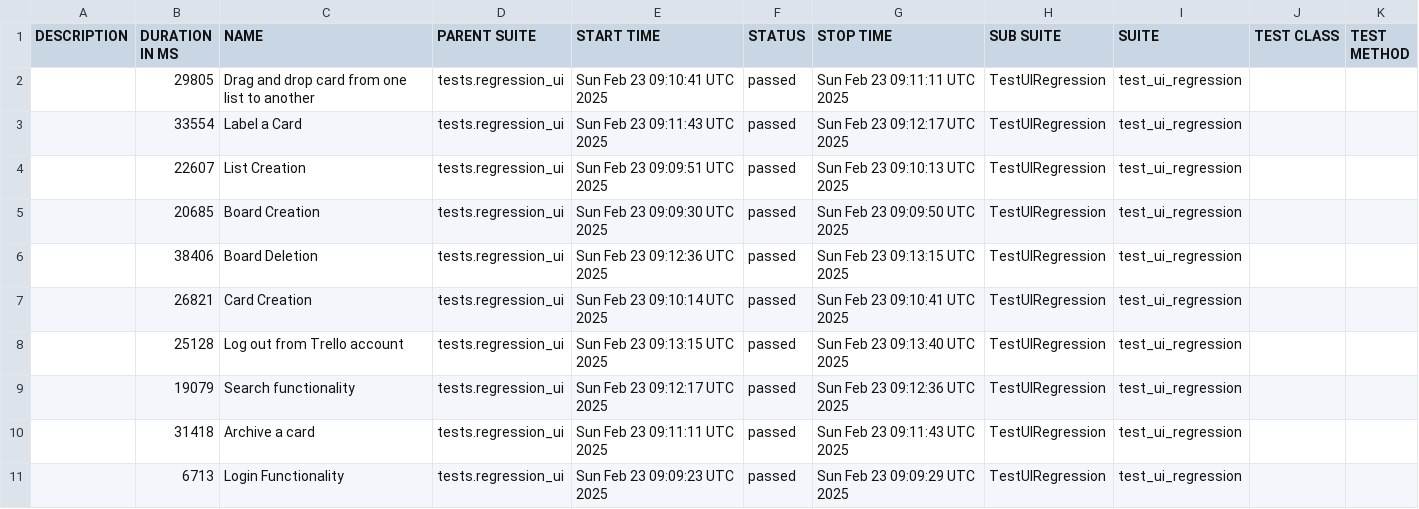
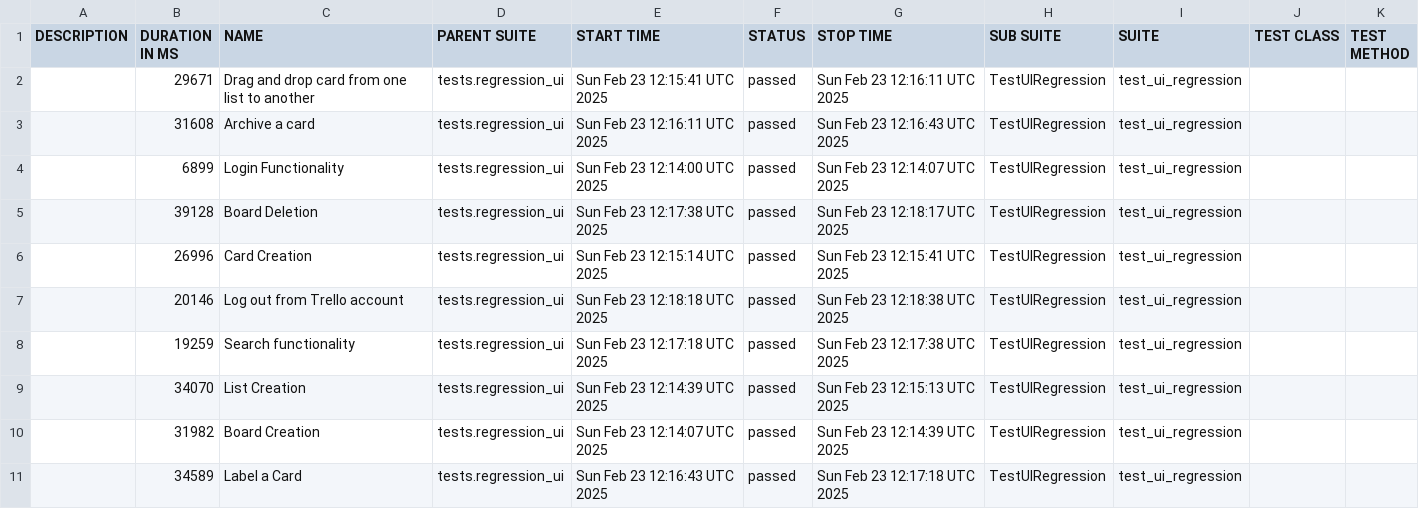
Before and after one commit to vkqapro/pythonSelenium, a CSV file: data/suites.csv, drawn as a sheet.

```diff
--- a/data/suites.csv
+++ b/data/suites.csv
@@ -1,11 +1,11 @@
 "DESCRIPTION","DURATION IN MS","NAME","PARENT SUITE","START TIME","STATUS","STOP TIME","SUB SUITE","SUITE","TEST CLASS","TEST METHOD"
-"","29805","Drag and drop card from one list to another","tests.regression_ui","Sun Feb 23 09:10:41 UTC 2025","passed","Sun Feb 23 09:11:11 UTC 2025","TestUIRegression","test_ui_regression","",""
-"","33554","Label a Card","tests.regression_ui","Sun Feb 23 09:11:43 UTC 2025","passed","Sun Feb 23 09:12:17 UTC 2025","TestUIRegression","test_ui_regression","",""
-"","22607","List Creation","tests.regression_ui","Sun Feb 23 09:09:51 UTC 2025","passed","Sun Feb 23 09:10:13 UTC 2025","TestUIRegression","test_ui_regression","",""
-"","20685","Board Creation","tests.regression_ui","Sun Feb 23 09:09:30 UTC 2025","passed","Sun Feb 23 09:09:50 UTC 2025","TestUIRegression","test_ui_regression","",""
-"","38406","Board Deletion","tests.regression_ui","Sun Feb 23 09:12:36 UTC 2025","passed","Sun Feb 23 09:13:15 UTC 2025","TestUIRegression","test_ui_regression","",""
-"","26821","Card Creation","tests.regression_ui","Sun Feb 23 09:10:14 UTC 2025","passed","Sun Feb 23 09:10:41 UTC 2025","TestUIRegression","test_ui_regression","",""
-"","25128","Log out from Trello account","tests.regression_ui","Sun Feb 23 09:13:15 UTC 2025","passed","Sun Feb 23 09:13:40 UTC 2025","TestUIRegression","test_ui_regression","",""
-"","19079","Search functionality","tests.regression_ui","Sun Feb 23 09:12:17 UTC 2025","passed","Sun Feb 23 09:12:36 UTC 2025","TestUIRegression","test_ui_regression","",""
-"","31418","Archive a card","tests.regression_ui","Sun Feb 23 09:11:11 UTC 2025","passed","Sun Feb 23 09:11:43 UTC 2025","TestUIRegression","test_ui_regression","",""
-"","6713","Login Functionality","tests.regression_ui","Sun Feb 23 09:09:23 UTC 2025","passed","Sun Feb 23 09:09:29 UTC 2025","TestUIRegression","test_ui_regression","",""
+"","29671","Drag and drop card from one list to another","tests.regression_ui","Sun Feb 23 12:15:41 UTC 2025","passed","Sun Feb 23 12:16:11 UTC 2025","TestUIRegression","test_ui_regression","",""
+"","31608","Archive a card","tests.regression_ui","Sun Feb 23 12:16:11 UTC 2025","passed","Sun Feb 23 12:16:43 UTC 2025","TestUIRegression","test_ui_regression","",""
+"","6899","Login Functionality","tests.regression_ui","Sun Feb 23 12:14:00 UTC 2025","passed","Sun Feb 23 12:14:07 UTC 2025","TestUIRegression","test_ui_regression","",""
+"","39128","Board Deletion","tests.regression_ui","Sun Feb 23 12:17:38 UTC 2025","passed","Sun Feb 23 12:18:17 UTC 2025","TestUIRegression","test_ui_regression","",""
+"","26996","Card Creation","tests.regression_ui","Sun Feb 23 12:15:14 UTC 2025","passed","Sun Feb 23 12:15:41 UTC 2025","TestUIRegression","test_ui_regression","",""
+"","20146","Log out from Trello account","tests.regression_ui","Sun Feb 23 12:18:18 UTC 2025","passed","Sun Feb 23 12:18:38 UTC 2025","TestUIRegression","test_ui_regression","",""
+"","19259","Search functionality","tests.regression_ui","Sun Feb 23 12:17:18 UTC 2025","passed","Sun Feb 23 12:17:38 UTC 2025","TestUIRegression","test_ui_regression","",""
+"","34070","List Creation","tests.regression_ui","Sun Feb 23 12:14:39 UTC 2025","passed","Sun Feb 23 12:15:13 UTC 2025","TestUIRegression","test_ui_regression","",""
+"","31982","Board Creation","tests.regression_ui","Sun Feb 23 12:14:07 UTC 2025","passed","Sun Feb 23 12:14:39 UTC 2025","TestUIRegression","test_ui_regression","",""
+"","34589","Label a Card","tests.regression_ui","Sun Feb 23 12:16:43 UTC 2025","passed","Sun Feb 23 12:17:18 UTC 2025","TestUIRegression","test_ui_regression","",""
```
Also changed, not shown: 34 other files.
